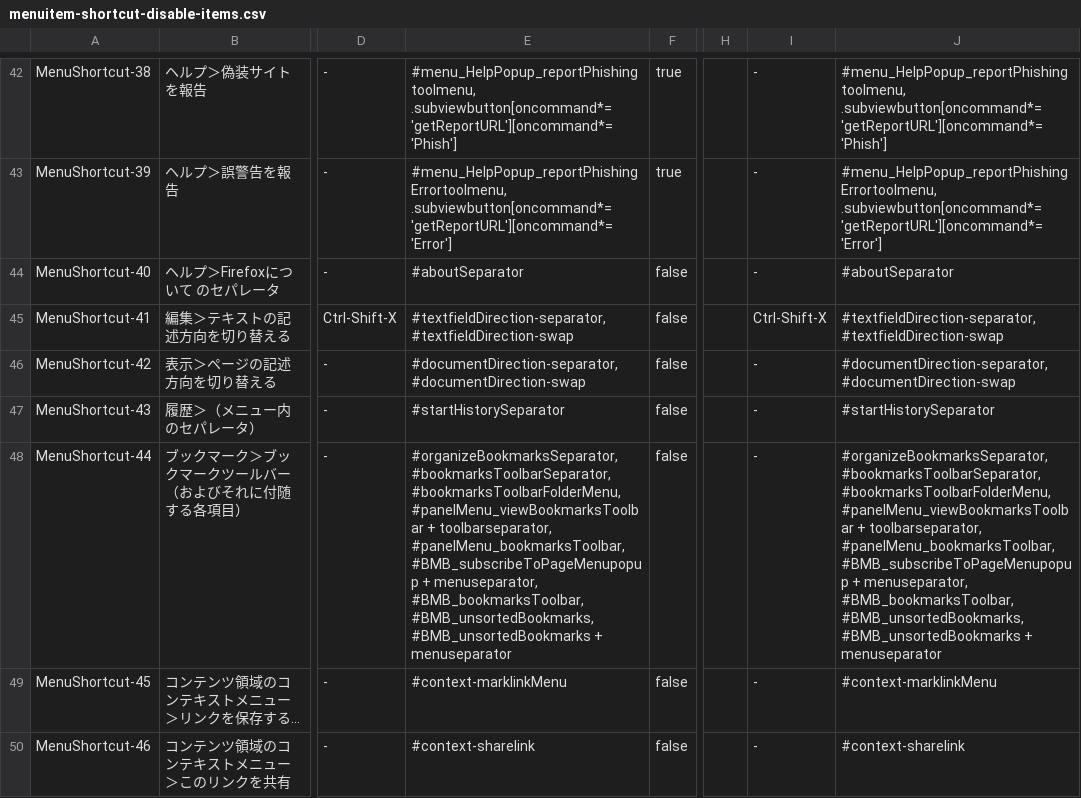
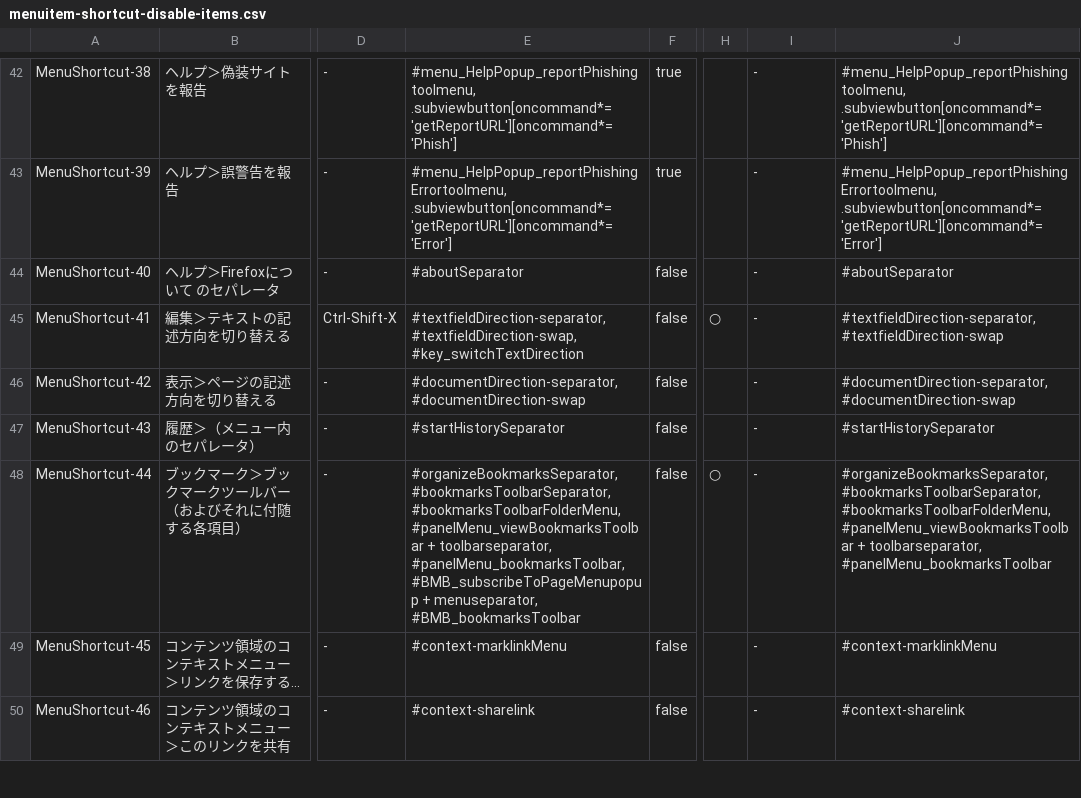
Before and after one commit to isabella232/firefox-support-common, a CSV file: configuration-sheets/menuitem-shortcut-disable-items.csv, drawn as a sheet; only a part is shown, gaps mark what is left out; ↵ is a line break in a cell; the diff names each change by its address in the sheet, - before the commit and + after, or states it on an @@ line.

Commit message:
Complete verification steps for known configurations on Firefox 45

```diff
--- a/configuration-sheets/menuitem-shortcut-disable-items.csv
+++ b/configuration-sheets/menuitem-shortcut-disable-items.csv
-E45: #textfieldDirection-separator, ↵ #textfieldDirection-swap
+E45: #textfieldDirection-separator, ↵ #textfieldDirection-swap, ↵ #key_switchTextDirection
-H45: (empty)
+H45: ○
-I45: Ctrl-Shift-X
+I45: -
-E48: …+ menuseparator, ↵ #BMB_bookmarksToolbar, ↵ #BMB_unsortedBookmarks, ↵ #BMB_unsortedBookmarks + menuseparator
+E48: …+ menuseparator, ↵ #BMB_bookmarksToolbar
-H48: (empty)
+H48: ○
-J48: …+ toolbarseparator, ↵ #panelMenu_bookmarksToolbar, ↵ #BMB_subscribeToPageMenupopup + menuseparator, ↵ #BMB_bookmarksToolbar, ↵ #BMB_unsortedBookmarks, ↵ #BMB_unsortedBookmarks + menuseparator
+J48: …+ toolbarseparator, ↵ #panelMenu_bookmarksToolbar
```
Also changed, not shown: configuration-sheets/customization-items.csv, 3 other files.
